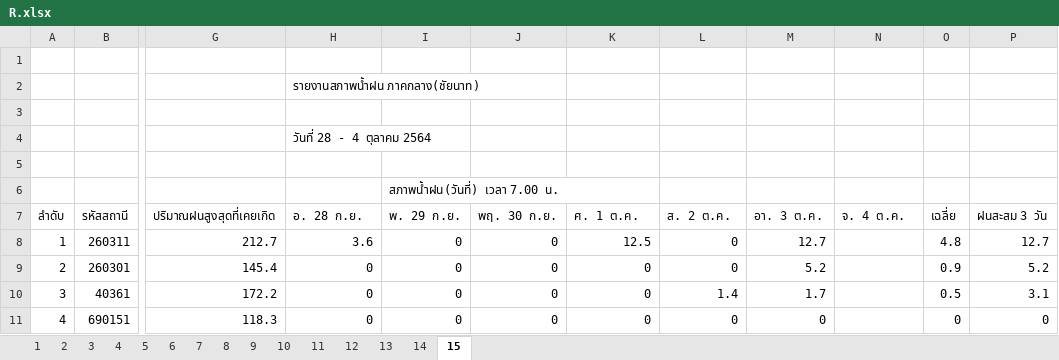
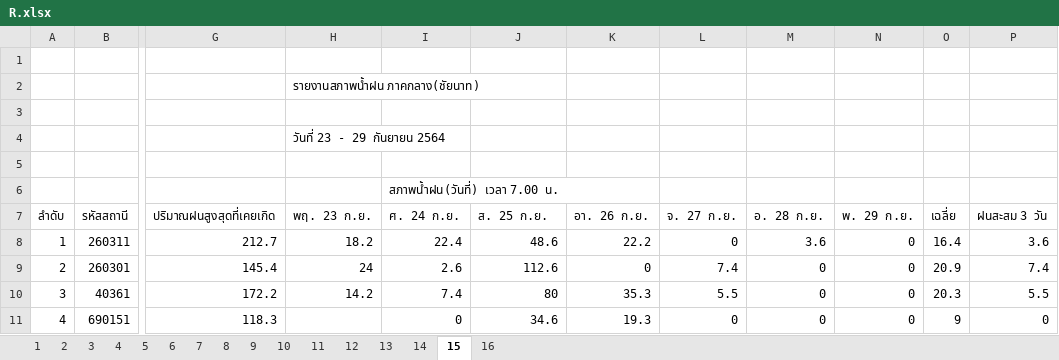
Before and after one commit to TermProject702/Flooding702, an Excel workbook: R.xlsx, sheet 15, drawn as a sheet; only a part is shown, gaps mark what is left out; values as stored, in another font and other column widths than the file's, no borders; the diff covers the shown part only; the diff names each change by its address in the sheet, - before the commit and + after, or states it on an @@ line.

```diff
--- a/R.xlsx (sheet 15)
+++ b/R.xlsx (sheet 15)
+sheet tab: 16
-H4 (พฤ. 23 ก.ย.): วันที่ 28 - 4 ตุลาคม 2564
+H4 (พฤ. 23 ก.ย.): วันที่ 23 - 29 กันยายน 2564
-H7: อ. 28 ก.ย.
+H7: พฤ. 23 ก.ย.
-I7: พ. 29 ก.ย.
+I7: ศ. 24 ก.ย.
-J7: พฤ. 30 ก.ย.
+J7: ส. 25 ก.ย.
-K7: ศ. 1 ต.ค.
+K7: อา. 26 ก.ย.
-L7: ส. 2 ต.ค.
+L7: จ. 27 ก.ย.
-M7: อา. 3 ต.ค.
+M7: อ. 28 ก.ย.
-N7: จ. 4 ต.ค.
+N7: พ. 29 ก.ย.
-H8 (พฤ. 23 ก.ย.): 3.6
+H8 (พฤ. 23 ก.ย.): 18.2
-I8 (ศ. 24 ก.ย.): 0
+I8 (ศ. 24 ก.ย.): 22.4
-J8 (ส. 25 ก.ย.): 0
+J8 (ส. 25 ก.ย.): 48.6
-K8 (อา. 26 ก.ย.): 12.5
+K8 (อา. 26 ก.ย.): 22.2
-M8 (อ. 28 ก.ย.): 12.7
+M8 (อ. 28 ก.ย.): 3.6
-N8:N11 (พ. 29 ก.ย.): (empty)
+N8:N11 (พ. 29 ก.ย.): 0
-O8 (เฉลี่ย): 4.8
+O8 (เฉลี่ย): 16.4
-P8 (ฝนสะสม 3 วัน): 12.7
+P8 (ฝนสะสม 3 วัน): 3.6
-H9 (พฤ. 23 ก.ย.): 0
+H9 (พฤ. 23 ก.ย.): 24
-I9 (ศ. 24 ก.ย.): 0
+I9 (ศ. 24 ก.ย.): 2.6
-J9 (ส. 25 ก.ย.): 0
+J9 (ส. 25 ก.ย.): 112.6
-L9 (จ. 27 ก.ย.): 0
+L9 (จ. 27 ก.ย.): 7.4
-M9 (อ. 28 ก.ย.): 5.2
+M9 (อ. 28 ก.ย.): 0
-O9 (เฉลี่ย): 0.9
+O9 (เฉลี่ย): 20.9
-P9 (ฝนสะสม 3 วัน): 5.2
+P9 (ฝนสะสม 3 วัน): 7.4
-H10 (พฤ. 23 ก.ย.): 0
+H10 (พฤ. 23 ก.ย.): 14.2
-I10 (ศ. 24 ก.ย.): 0
+I10 (ศ. 24 ก.ย.): 7.4
-J10 (ส. 25 ก.ย.): 0
+J10 (ส. 25 ก.ย.): 80
-K10 (อา. 26 ก.ย.): 0
+K10 (อา. 26 ก.ย.): 35.3
-L10 (จ. 27 ก.ย.): 1.4
+L10 (จ. 27 ก.ย.): 5.5
-M10 (อ. 28 ก.ย.): 1.7
+M10 (อ. 28 ก.ย.): 0
-O10 (เฉลี่ย): 0.5
+O10 (เฉลี่ย): 20.3
-P10 (ฝนสะสม 3 วัน): 3.1
+P10 (ฝนสะสม 3 วัน): 5.5
-H11 (พฤ. 23 ก.ย.): 0
+H11 (พฤ. 23 ก.ย.): (empty)
-J11 (ส. 25 ก.ย.): 0
+J11 (ส. 25 ก.ย.): 34.6
-K11 (อา. 26 ก.ย.): 0
+K11 (อา. 26 ก.ย.): 19.3
-O11 (เฉลี่ย): 0
+O11 (เฉลี่ย): 9
```
Also changed, not shown: 178 edited cells elsewhere in this sheet, sheet 14, sheet 13, sheet 11, sheet 12, sheet 1, 1 other file.
